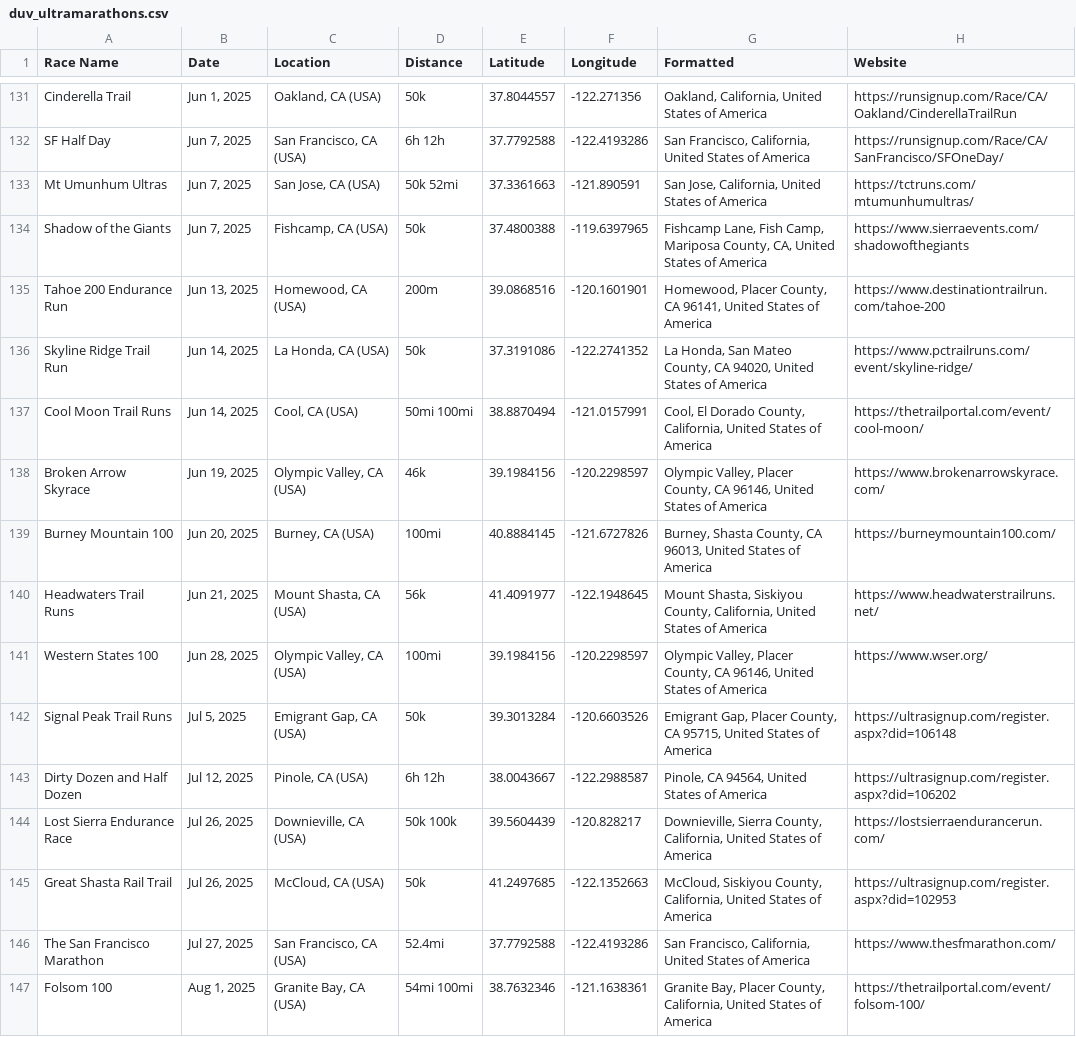
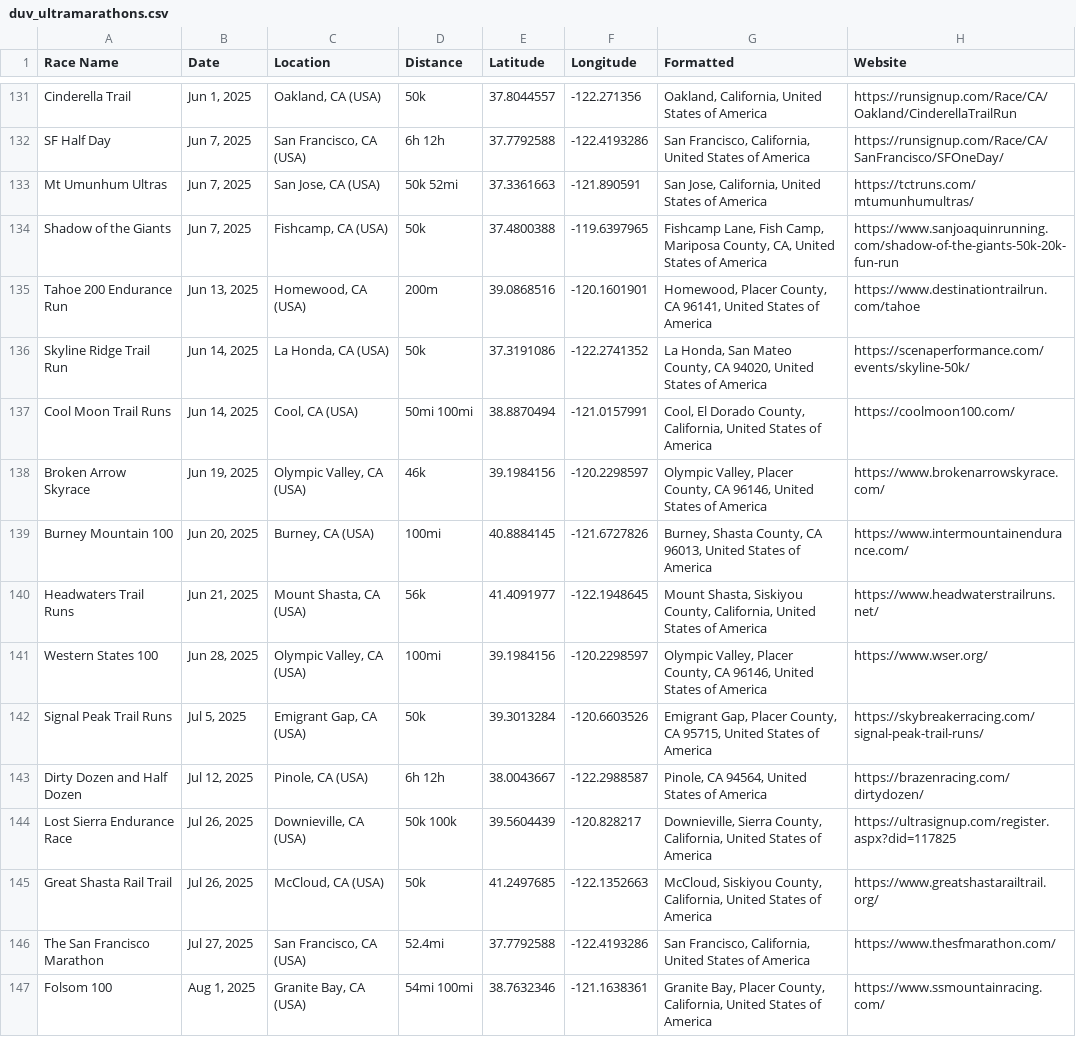
Before and after one commit to emm03/Ultramarathon-Finder, a CSV file: ultramarathon-finder-backend/data/duv_ultramarathons.csv, drawn as a sheet; only a part is shown, gaps mark what is left out; the diff covers the shown part only.

```diff
--- a/ultramarathon-finder-backend/data/duv_ultramarathons.csv
+++ b/ultramarathon-finder-backend/data/duv_ultramarathons.csv
@@ -133,15 +133,15 @@ SF Half Day,"Jun 7, 2025","San Francisco, CA (USA)",6h 12h,37.7792588,-122.41932
 Mt Umunhum Ultras,"Jun 7, 2025","San Jose, CA (USA)",50k 52mi,37.3361663,-121.890591,"San Jose, California, United States of America",https://tctruns.com/mtumunhumultras/
-Shadow of the Giants,"Jun 7, 2025","Fishcamp, CA (USA)",50k,37.4800388,-119.6397965,"Fishcamp Lane, Fish Camp, Mariposa County, CA, United States of America",https://www.sierraevents.com/shadowofthegiants
-Tahoe 200 Endurance Run,"Jun 13, 2025","Homewood, CA (USA)",200m,39.0868516,-120.1601901,"Homewood, Placer County, CA 96141, United States of America",https://www.destinationtrailrun.com/tahoe-200
-Skyline Ridge Trail Run,"Jun 14, 2025","La Honda, CA (USA)",50k,37.3191086,-122.2741352,"La Honda, San Mateo County, CA 94020, United States of America",https://www.pctrailruns.com/event/skyline-ridge/
-Cool Moon Trail Runs,"Jun 14, 2025","Cool, CA (USA)",50mi 100mi,38.8870494,-121.0157991,"Cool, El Dorado County, California, United States of America",https://thetrailportal.com/event/cool-moon/
+Shadow of the Giants,"Jun 7, 2025","Fishcamp, CA (USA)",50k,37.4800388,-119.6397965,"Fishcamp Lane, Fish Camp, Mariposa County, CA, United States of America",https://www.sanjoaquinrunning.com/shadow-of-the-giants-50k-20k-fun-run
+Tahoe 200 Endurance Run,"Jun 13, 2025","Homewood, CA (USA)",200m,39.0868516,-120.1601901,"Homewood, Placer County, CA 96141, United States of America",https://www.destinationtrailrun.com/tahoe
+Skyline Ridge Trail Run,"Jun 14, 2025","La Honda, CA (USA)",50k,37.3191086,-122.2741352,"La Honda, San Mateo County, CA 94020, United States of America",https://scenaperformance.com/events/skyline-50k/
+Cool Moon Trail Runs,"Jun 14, 2025","Cool, CA (USA)",50mi 100mi,38.8870494,-121.0157991,"Cool, El Dorado County, California, United States of America",https://coolmoon100.com/
 Broken Arrow Skyrace,"Jun 19, 2025","Olympic Valley, CA (USA)",46k,39.1984156,-120.2298597,"Olympic Valley, Placer County, CA 96146, United States of America",https://www.brokenarrowskyrace.com/
-Burney Mountain 100,"Jun 20, 2025","Burney, CA (USA)",100mi,40.8884145,-121.6727826,"Burney, Shasta County, CA 96013, United States of America",https://burneymountain100.com/
+Burney Mountain 100,"Jun 20, 2025","Burney, CA (USA)",100mi,40.8884145,-121.6727826,"Burney, Shasta County, CA 96013, United States of America",https://www.intermountainendurance.com/
 Headwaters Trail Runs,"Jun 21, 2025","Mount Shasta, CA (USA)",56k,41.4091977,-122.1948645,"Mount Shasta, Siskiyou County, California, United States of America",https://www.headwaterstrailruns.net/
 Western States 100,"Jun 28, 2025","Olympic Valley, CA (USA)",100mi,39.1984156,-120.2298597,"Olympic Valley, Placer County, CA 96146, United States of America",https://www.wser.org/
-Signal Peak Trail Runs,"Jul 5, 2025","Emigrant Gap, CA (USA)",50k,39.3013284,-120.6603526,"Emigrant Gap, Placer County, CA 95715, United States of America",https://ultrasignup.com/register.aspx?did=106148
-Dirty Dozen and Half Dozen,"Jul 12, 2025","Pinole, CA (USA)",6h 12h,38.0043667,-122.2988587,"Pinole, CA 94564, United States of America",https://ultrasignup.com/register.aspx?did=106202
-Lost Sierra Endurance Race,"Jul 26, 2025","Downieville, CA (USA)",50k 100k,39.5604439,-120.828217,"Downieville, Sierra County, California, United States of America",https://lostsierraendurancerun.com/
-Great Shasta Rail Trail,"Jul 26, 2025","McCloud, CA (USA)",50k,41.2497685,-122.1352663,"McCloud, Siskiyou County, California, United States of America",https://ultrasignup.com/register.aspx?did=102953
+Signal Peak Trail Runs,"Jul 5, 2025","Emigrant Gap, CA (USA)",50k,39.3013284,-120.6603526,"Emigrant Gap, Placer County, CA 95715, United States of America",https://skybreakerracing.com/signal-peak-trail-runs/
+Dirty Dozen and Half Dozen,"Jul 12, 2025","Pinole, CA (USA)",6h 12h,38.0043667,-122.2988587,"Pinole, CA 94564, United States of America",https://brazenracing.com/dirtydozen/
+Lost Sierra Endurance Race,"Jul 26, 2025","Downieville, CA (USA)",50k 100k,39.5604439,-120.828217,"Downieville, Sierra County, California, United States of America",https://ultrasignup.com/register.aspx?did=117825
+Great Shasta Rail Trail,"Jul 26, 2025","McCloud, CA (USA)",50k,41.2497685,-122.1352663,"McCloud, Siskiyou County, California, United States of America",https://www.greatshastarailtrail.org/
 The San Francisco Marathon,"Jul 27, 2025","San Francisco, CA (USA)",52.4mi,37.7792588,-122.4193286,"San Francisco, California, United States of America",https://www.thesfmarathon.com/
-Folsom 100,"Aug 1, 2025","Granite Bay, CA (USA)",54mi 100mi,38.7632346,-121.1638361,"Granite Bay, Placer County, California, United States of America",https://thetrailportal.com/event/folsom-100/
+Folsom 100,"Aug 1, 2025","Granite Bay, CA (USA)",54mi 100mi,38.7632346,-121.1638361,"Granite Bay, Placer County, California, United States of America",https://www.ssmountainracing.com/
```
Also changed, not shown: 14 edited cells elsewhere in this file.
